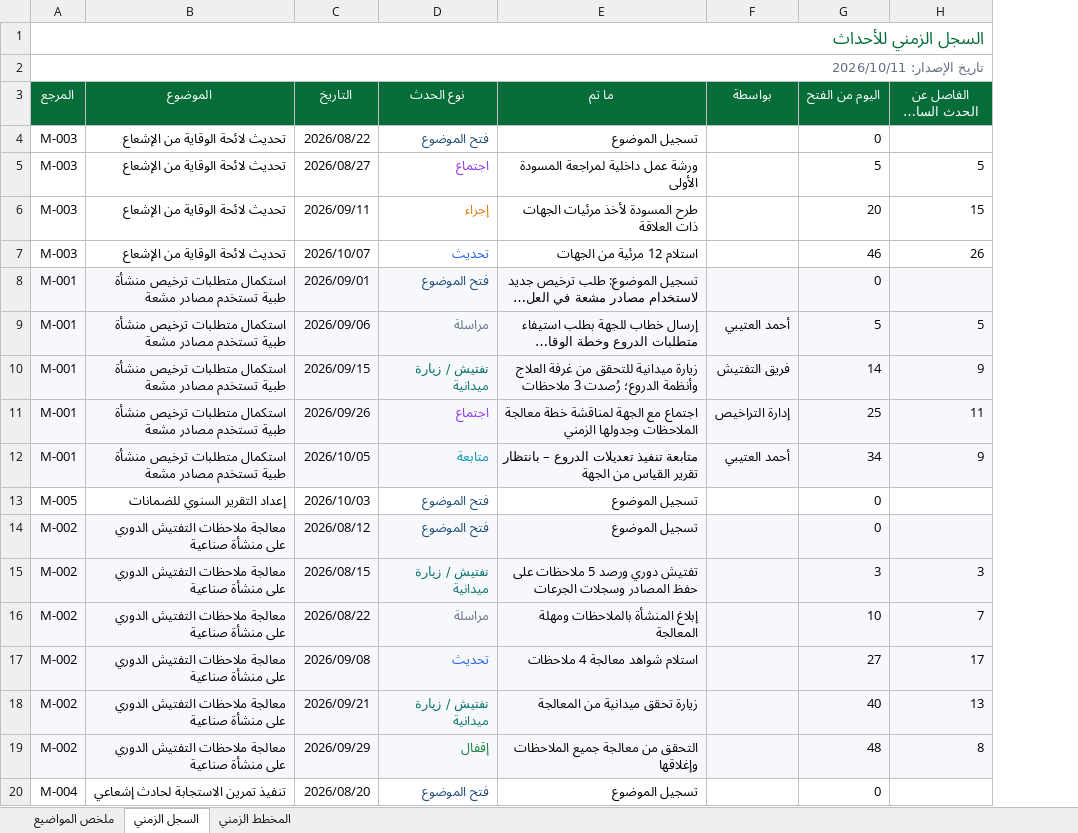
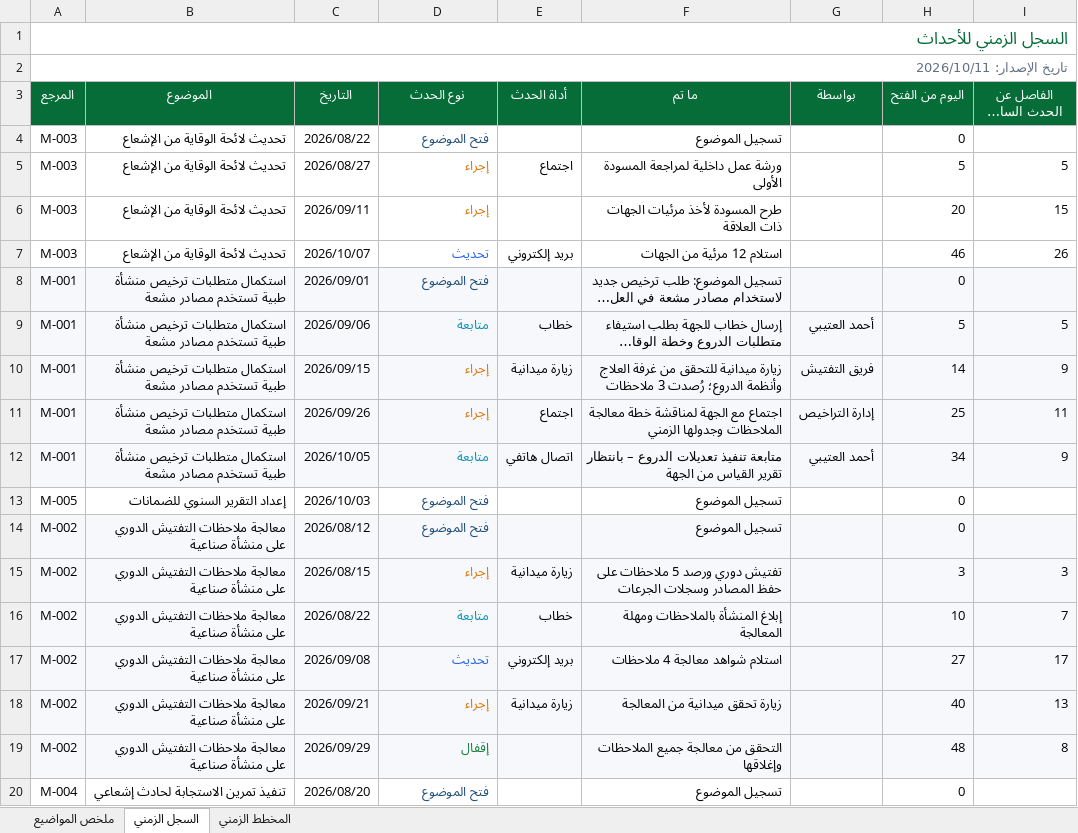
Before and after one commit to msoghayer7/FSmsoghayer, an Excel workbook: samples/5-ملف-Excel.xlsx, sheet السجل الزمني, drawn as a sheet; only a part is shown; long unchanged cells end in …; values as stored, in another font and other column widths than the file's, no borders; the diff names each change by its address in the sheet, - before the commit and + after, or states it on an @@ line.

```diff
--- a/samples/5-ملف-Excel.xlsx (sheet السجل الزمني)
+++ b/samples/5-ملف-Excel.xlsx (sheet السجل الزمني)
+column E (أداة الحدث), rows 5-18: اجتماع |  | بريد إلكتروني |  | خطاب | زيارة ميدانية | اجتماع | اتصال هاتفي |  |  | زيارة ميدانية | خطاب | بريد إلكتروني | زيارة ميدانية
-D5 (نوع الحدث): اجتماع
+D5 (نوع الحدث): إجراء
-D5 text colour: #9333EA
+D5 text colour: #D97706
-D9 (نوع الحدث): مراسلة
+D9 (نوع الحدث): متابعة
-D9 text colour: #64748B
+D9 text colour: #0891B2
-D10 (نوع الحدث): تفتيش / زيارة ميدانية
+D10 (نوع الحدث): إجراء
-D10 text colour: #0F766E
+D10 text colour: #D97706
-D11 (نوع الحدث): اجتماع
+D11 (نوع الحدث): إجراء
-D11 text colour: #9333EA
+D11 text colour: #D97706
-D15 (نوع الحدث): تفتيش / زيارة ميدانية
+D15 (نوع الحدث): إجراء
-D15 text colour: #0F766E
+D15 text colour: #D97706
-D16 (نوع الحدث): مراسلة
+D16 (نوع الحدث): متابعة
-D16 text colour: #64748B
+D16 text colour: #0891B2
-D18 (نوع الحدث): تفتيش / زيارة ميدانية
+D18 (نوع الحدث): إجراء
-D18 text colour: #0F766E
+D18 text colour: #D97706
```
Also changed, not shown: sheet المخطط الزمني, 13 other files.
